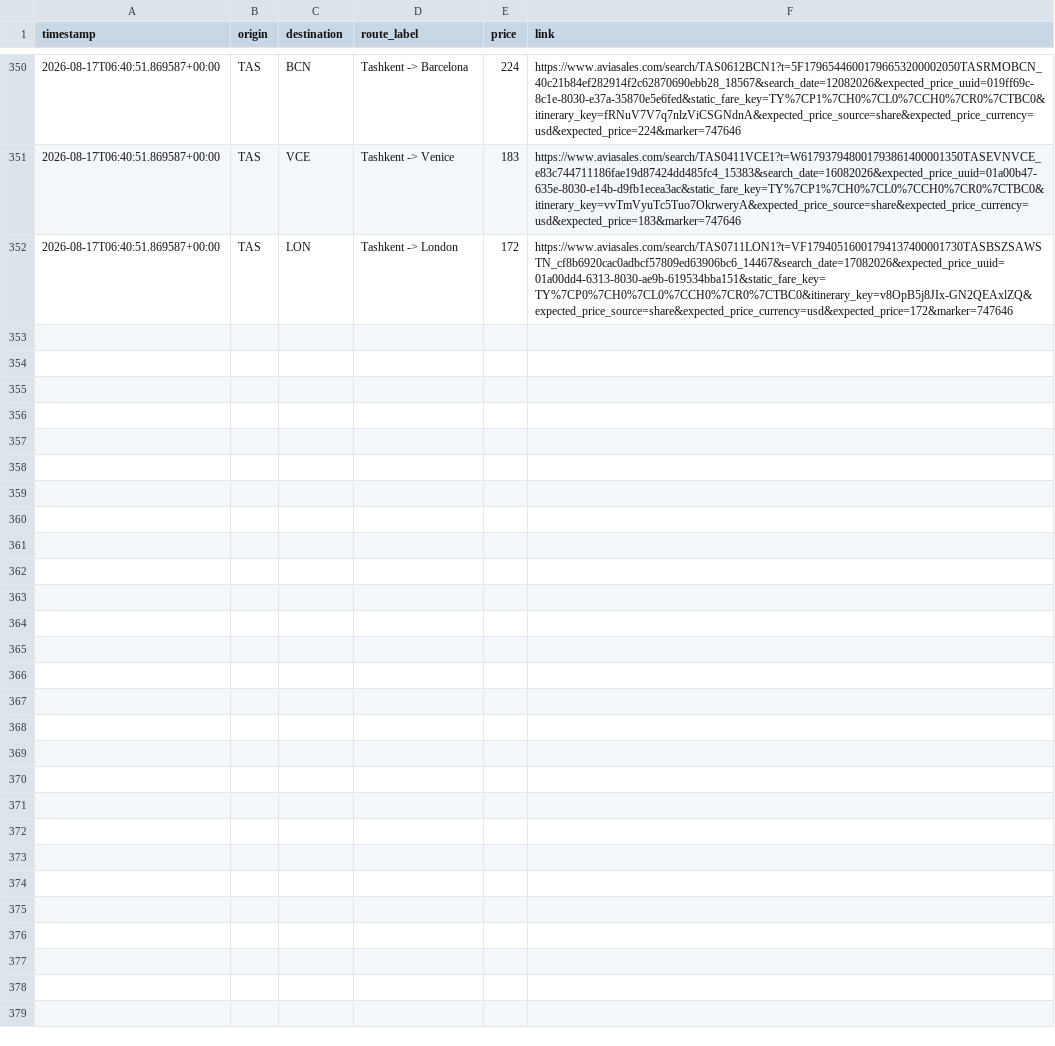
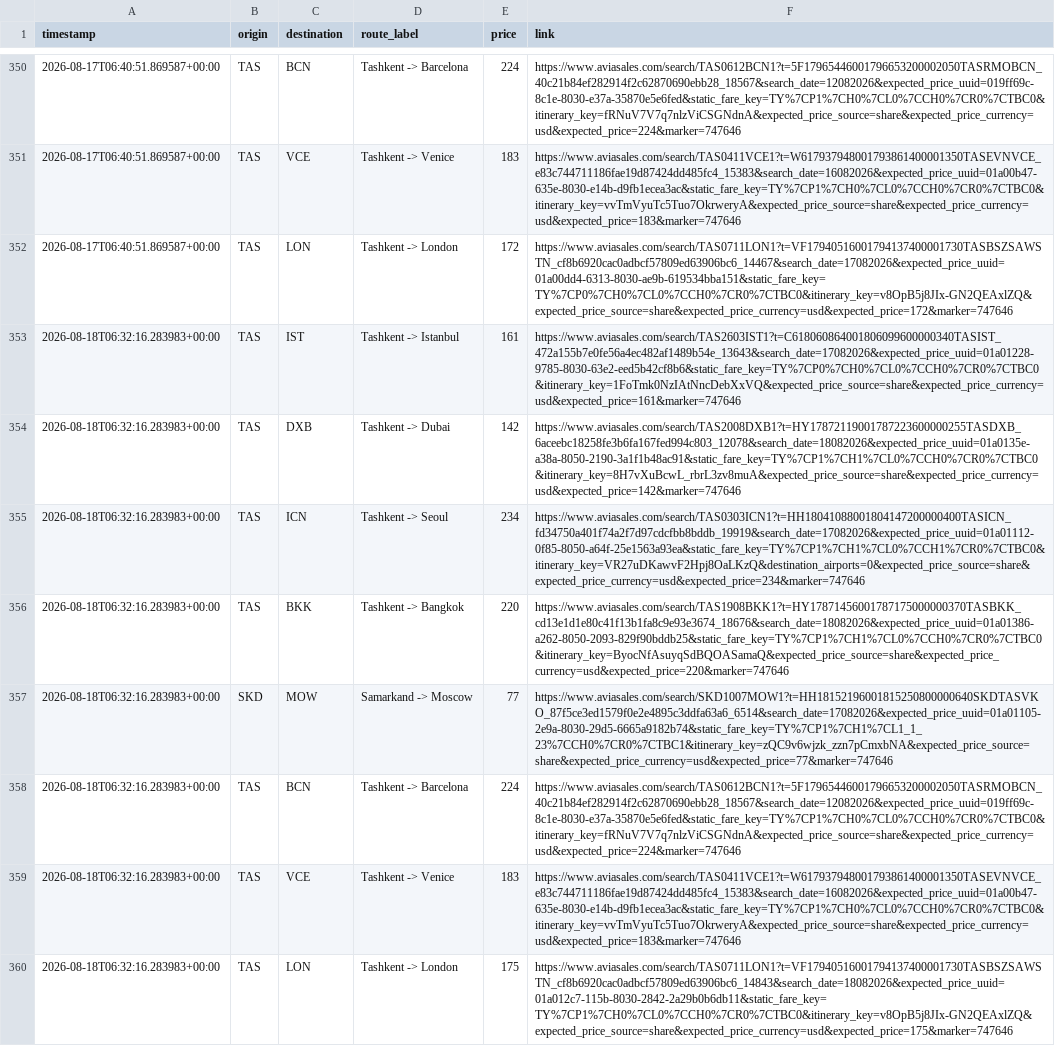
Before and after one commit to KhabibullaevMurodilla/deal_finder, a CSV file: price_history.csv, drawn as a sheet; only a part is shown, gaps mark what is left out.

```diff
--- a/price_history.csv
+++ b/price_history.csv
@@ -352 +352,9 @@ timestamp,origin,destination,route_label,price,link
 2026-08-17T06:40:51.869587+00:00,TAS,LON,Tashkent -> London,172,https://www.aviasales.com/search/TAS0711LON1?t=VF17940516001794137400001730TASBSZSAWSTN_cf8b6920cac0adbcf57809ed63906bc6_14467&search_date=17082026&expected_price_uuid=01a00dd4-6313-8030-ae9b-619534bba151&static_fare_key=TY%7CP0%7CH0%7CL0%7CCH0%7CR0%7CTBC0&itinerary_key=v8OpB5j8JIx-GN2QEAxlZQ&expected_price_source=share&expected_price_currency=usd&expected_price=172&marker=747646
+2026-08-18T06:32:16.283983+00:00,TAS,IST,Tashkent -> Istanbul,161,https://www.aviasales.com/search/TAS2603IST1?t=C618060864001806099600000340TASIST_472a155b7e0fe56a4ec482af1489b54e_13643&search_date=17082026&expected_price_uuid=01a01228-9785-8030-63e2-eed5b42cf8b6&static_fare_key=TY%7CP0%7CH0%7CL0%7CCH0%7CR0%7CTBC0&itinerary_key=1FoTmk0NzIAtNncDebXxVQ&expected_price_source=share&expected_price_currency=usd&expected_price=161&marker=747646
+2026-08-18T06:32:16.283983+00:00,TAS,DXB,Tashkent -> Dubai,142,https://www.aviasales.com/search/TAS2008DXB1?t=HY17872119001787223600000255TASDXB_6aceebc18258fe3b6fa167fed994c803_12078&search_date=18082026&expected_price_uuid=01a0135e-a38a-8050-2190-3a1f1b48ac91&static_fare_key=TY%7CP1%7CH1%7CL0%7CCH0%7CR0%7CTBC0&itinerary_key=8H7vXuBcwL_rbrL3zv8muA&expected_price_source=share&expected_price_currency=usd&expected_price=142&marker=747646
+2026-08-18T06:32:16.283983+00:00,TAS,ICN,Tashkent -> Seoul,234,https://www.aviasales.com/search/TAS0303ICN1?t=HH18041088001804147200000400TASICN_fd34750a401f74a2f7d97cdcfbb8bddb_19919&search_date=17082026&expected_price_uuid=01a01112-0f85-8050-a64f-25e1563a93ea&static_fare_key=TY%7CP1%7CH1%7CL0%7CCH1%7CR0%7CTBC0&itinerary_key=VR27uDKawvF2Hpj8OaLKzQ&destination_airports=0&expected_price_source=share&expected_price_currency=usd&expected_price=234&marker=747646
+2026-08-18T06:32:16.283983+00:00,TAS,BKK,Tashkent -> Bangkok,220,https://www.aviasales.com/search/TAS1908BKK1?t=HY17871456001787175000000370TASBKK_cd13e1d1e80c41f13b1fa8c9e93e3674_18676&search_date=18082026&expected_price_uuid=01a01386-a262-8050-2093-829f90bddb25&static_fare_key=TY%7CP1%7CH1%7CL0%7CCH0%7CR0%7CTBC0&itinerary_key=ByocNfAsuyqSdBQOASamaQ&expected_price_source=share&expected_price_currency=usd&expected_price=220&marker=747646
+2026-08-18T06:32:16.283983+00:00,SKD,MOW,Samarkand -> Moscow,77,https://www.aviasales.com/search/SKD1007MOW1?t=HH18152196001815250800000640SKDTASVKO_87f5ce3ed1579f0e2e4895c3ddfa63a6_6514&search_date=17082026&expected_price_uuid=01a01105-2e9a-8030-29d5-6665a9182b74&static_fare_key=TY%7CP1%7CH1%7CL1_1_23%7CCH0%7CR0%7CTBC1&itinerary_key=zQC9v6wjzk_zzn7pCmxbNA&expected_price_source=share&expected_price_currency=usd&expected_price=77&marker=747646
+2026-08-18T06:32:16.283983+00:00,TAS,BCN,Tashkent -> Barcelona,224,https://www.aviasales.com/search/TAS0612BCN1?t=5F17965446001796653200002050TASRMOBCN_40c21b84ef282914f2c62870690ebb28_18567&search_date=12082026&expected_price_uuid=019ff69c-8c1e-8030-e37a-35870e5e6fed&static_fare_key=TY%7CP1%7CH0%7CL0%7CCH0%7CR0%7CTBC0&itinerary_key=fRNuV7V7q7nlzViCSGNdnA&expected_price_source=share&expected_price_currency=usd&expected_price=224&marker=747646
+2026-08-18T06:32:16.283983+00:00,TAS,VCE,Tashkent -> Venice,183,https://www.aviasales.com/search/TAS0411VCE1?t=W617937948001793861400001350TASEVNVCE_e83c744711186fae19d87424dd485fc4_15383&search_date=16082026&expected_price_uuid=01a00b47-635e-8030-e14b-d9fb1ecea3ac&static_fare_key=TY%7CP1%7CH0%7CL0%7CCH0%7CR0%7CTBC0&itinerary_key=vvTmVyuTc5Tuo7OkrweryA&expected_price_source=share&expected_price_currency=usd&expected_price=183&marker=747646
+2026-08-18T06:32:16.283983+00:00,TAS,LON,Tashkent -> London,175,https://www.aviasales.com/search/TAS0711LON1?t=VF17940516001794137400001730TASBSZSAWSTN_cf8b6920cac0adbcf57809ed63906bc6_14843&search_date=18082026&expected_price_uuid=01a012c7-115b-8030-2842-2a29b0b6db11&static_fare_key=TY%7CP1%7CH0%7CL0%7CCH0%7CR0%7CTBC0&itinerary_key=v8OpB5j8JIx-GN2QEAxlZQ&expected_price_source=share&expected_price_currency=usd&expected_price=175&marker=747646
```
Also changed, not shown: 2 other files.
